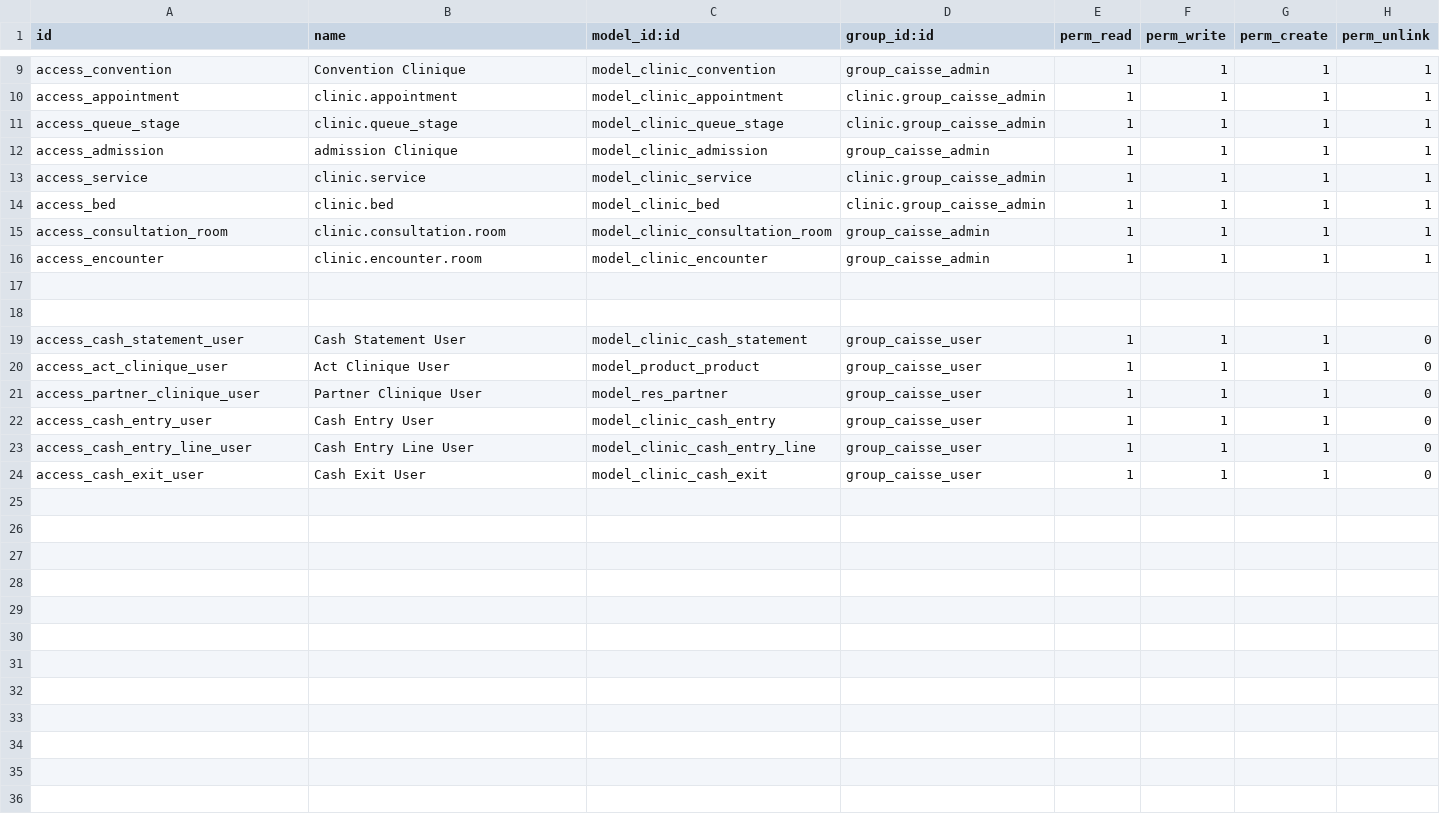
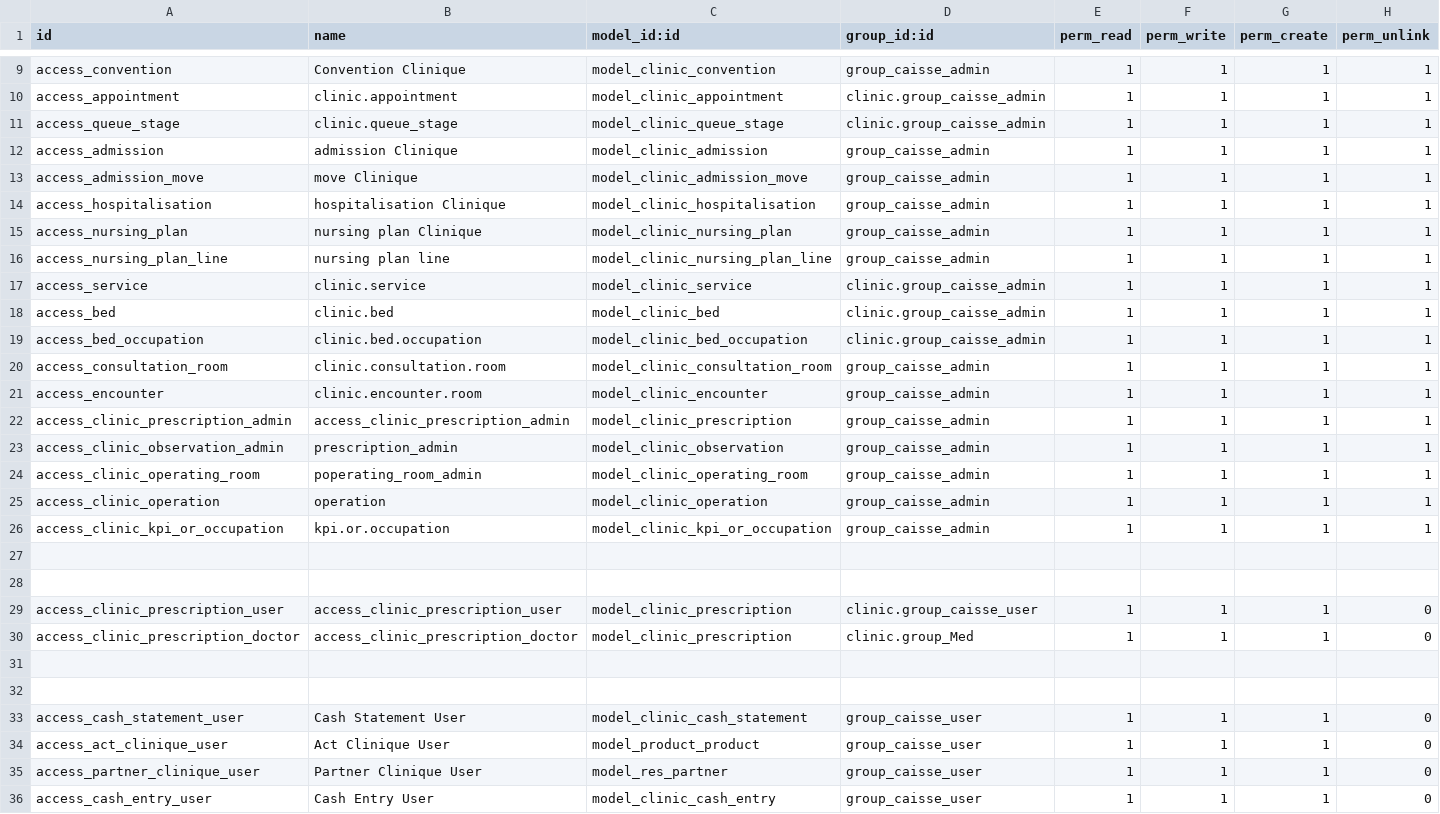
Before and after one commit to joedjallel/clinic, a CSV file: security/ir.model.access.csv, drawn as a sheet; only a part is shown, gaps mark what is left out; the shorter side is filled out with more unchanged rows; the diff names each change by its address in the sheet, - before the commit and + after, or states it on an @@ line.

Commit message:
feat: Implement Manager Dashboard with real-time clinical performance data
- Added a new XML template for the Manager Dashboard displaying total patients, doctors, current admissions, and average payment delay.
- Integrated charts for appointments, consultations by type, cash entry status, operating room occupancy, and cash statement balance.

refactor: Update admission views to streamline admission process

- Removed bed_id field from the admission form.
- Updated button actions for admission confirmation.

enhance: Improve appointment views with quick create functionality

- Added quick create view for appointments.
- Enhanced kanban view with grouping options.

refactor: Simplify encounter views and remove redundant code

- Consolidated encounter form and tree views.
- Removed unnecessary search view and action definitions.

feat: Introduce hospitalisation views for patient stay management

- Created tree and form views for hospitalisation records.
- Added action for managing hospitalisation records.

feat: Add operating room management views and actions

- Developed kanban, form, tree, and calendar views for operating rooms and operations.
- Implemented KPI views for operating room occupancy.

chore: Add .gitignore to exclude Python cache files

- Included __pycache__ and compiled Python files in .gitignore.

feat: Establish prescription model and sequence for prescriptions

- Created a new model for prescriptions with necessary fields and tracking.
- Implemented a sequence for generating unique prescription references.

```diff
--- a/security/ir.model.access.csv
+++ b/security/ir.model.access.csv
+row 13: access_admission_move | move Clinique | model_clinic_admission_move | group_caisse_admin | 1 | 1 | 1 | 1
+row 14: access_hospitalisation | hospitalisation Clinique | model_clinic_hospitalisation | group_caisse_admin | 1 | 1 | 1 | 1
+row 15: access_nursing_plan | nursing plan Clinique | model_clinic_nursing_plan | group_caisse_admin | 1 | 1 | 1 | 1
+row 16: access_nursing_plan_line | nursing plan line | model_clinic_nursing_plan_line | group_caisse_admin | 1 | 1 | 1 | 1
+row 19: access_bed_occupation | clinic.bed.occupation | model_clinic_bed_occupation | clinic.group_caisse_admin | 1 | 1 | 1 | 1
+row 22: access_clinic_prescription_admin | access_clinic_prescription_admin | model_clinic_prescription | group_caisse_admin | 1 | 1 | 1 | 1
+row 23: access_clinic_observation_admin | prescription_admin | model_clinic_observation | group_caisse_admin | 1 | 1 | 1 | 1
+row 24: access_clinic_operating_room | poperating_room_admin | model_clinic_operating_room | group_caisse_admin | 1 | 1 | 1 | 1
+row 25: access_clinic_operation | operation | model_clinic_operation | group_caisse_admin | 1 | 1 | 1 | 1
+row 26: access_clinic_kpi_or_occupation | kpi.or.occupation | model_clinic_kpi_or_occupation | group_caisse_admin | 1 | 1 | 1 | 1
+row 27: (empty)
+row 28: (empty)
+row 29: access_clinic_prescription_user | access_clinic_prescription_user | model_clinic_prescription | clinic.group_caisse_user | 1 | 1 | 1 | 0
+row 30: access_clinic_prescription_doctor | access_clinic_prescription_doctor | model_clinic_prescription | clinic.group_Med | 1 | 1 | 1 | 0
```
Also changed, not shown: 29 other files.
